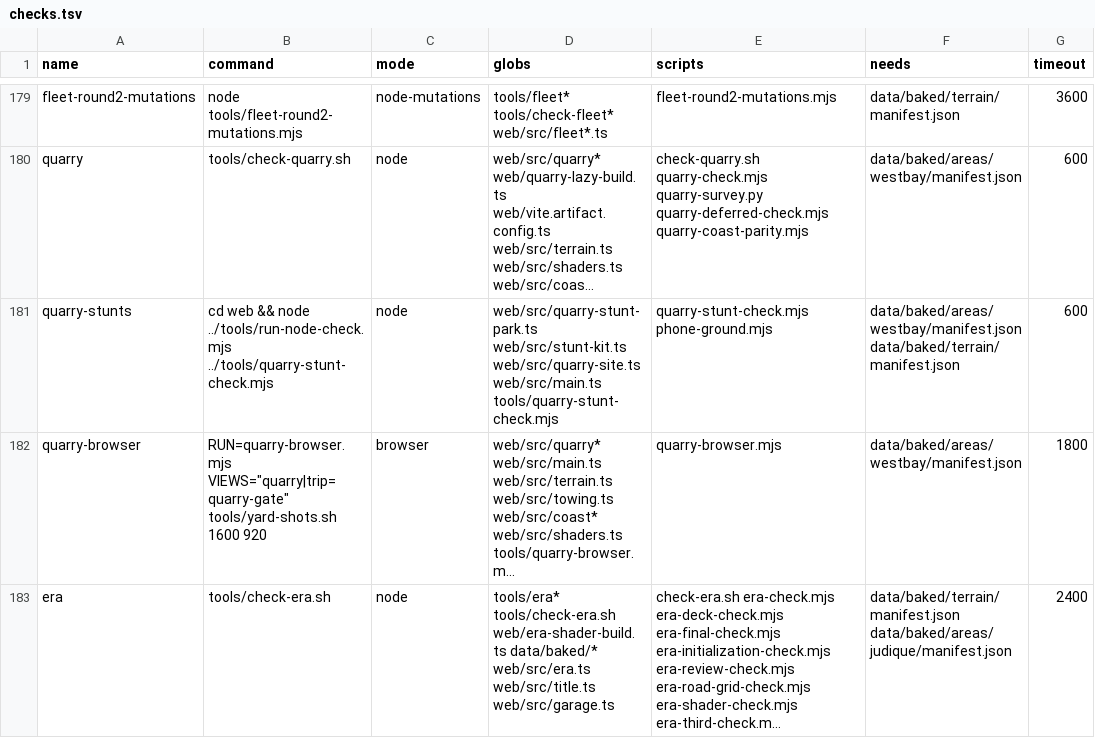
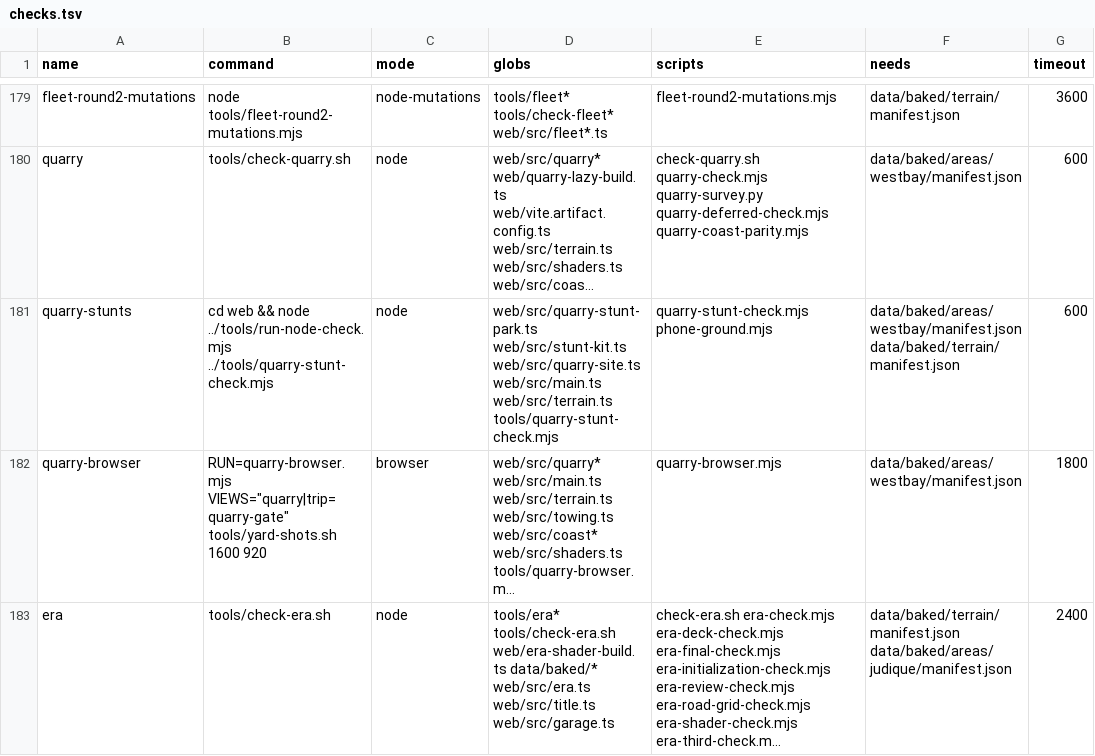
Before and after one commit to dfakkeldy/just-drive, a TSV file: tools/checks.tsv, drawn as a sheet; only a part is shown, gaps mark what is left out; long unchanged cells end in …; the diff names each change by its address in the sheet, - before the commit and + after, or states it on an @@ line.

```diff
--- a/tools/checks.tsv
+++ b/tools/checks.tsv
-D181 (globs): …web/src/quarry-site.ts web/src/main.ts tools/quarry-stunt-check.mjs
+D181 (globs): …web/src/quarry-site.ts web/src/main.ts web/src/terrain.ts tools/quarry-stunt-check.mjs
```
Also changed, not shown: 5 other files.
